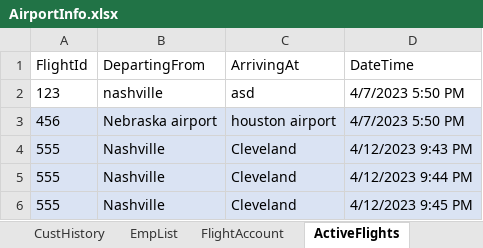
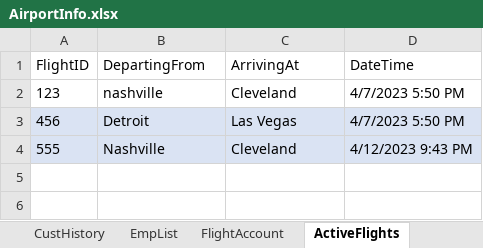
Before and after one commit to blake-butsko/EECS-3550-Team-2, an Excel workbook: SWE Project/SWE Project/bin/Debug/net6.0/AirportInfo.xlsx, sheet ActiveFlights, drawn as a sheet; values as stored, in another font and other column widths than the file's, no borders; table styles not drawn; the diff names each change by its address in the sheet, - before the commit and + after, or states it on an @@ line.

Commit message:
Accounting Manager + Flight/Load Engineer tweaks
- Created accounting manager and mostly completed flight profit method
- Changed flight and load engineer accessibility scope for certain variables and methods
- Added passenger list back to flight
- Minor null catch tweaks to ease warnings

```diff
--- a/SWE Project/SWE Project/bin/Debug/net6.0/AirportInfo.xlsx (sheet ActiveFlights)
+++ b/SWE Project/SWE Project/bin/Debug/net6.0/AirportInfo.xlsx (sheet ActiveFlights)
-A1: FlightId
+A1: FlightID
-C2 (ArrivingAt): asd
+C2 (ArrivingAt): Cleveland
-B3 (DepartingFrom): Nebraska airport
+B3 (DepartingFrom): Detroit
-C3 (ArrivingAt): houston airport
+C3 (ArrivingAt): Las Vegas
-row 5: 555 | Nashville | Cleveland | 4/12/2023 9:44 PM
-row 6: 555 | Nashville | Cleveland | 4/12/2023 9:45 PM
```
Also changed, not shown: sheet FlightDistance, sheet CustHistory, sheet CustList, sheet FlightAccount, 13 other files.
